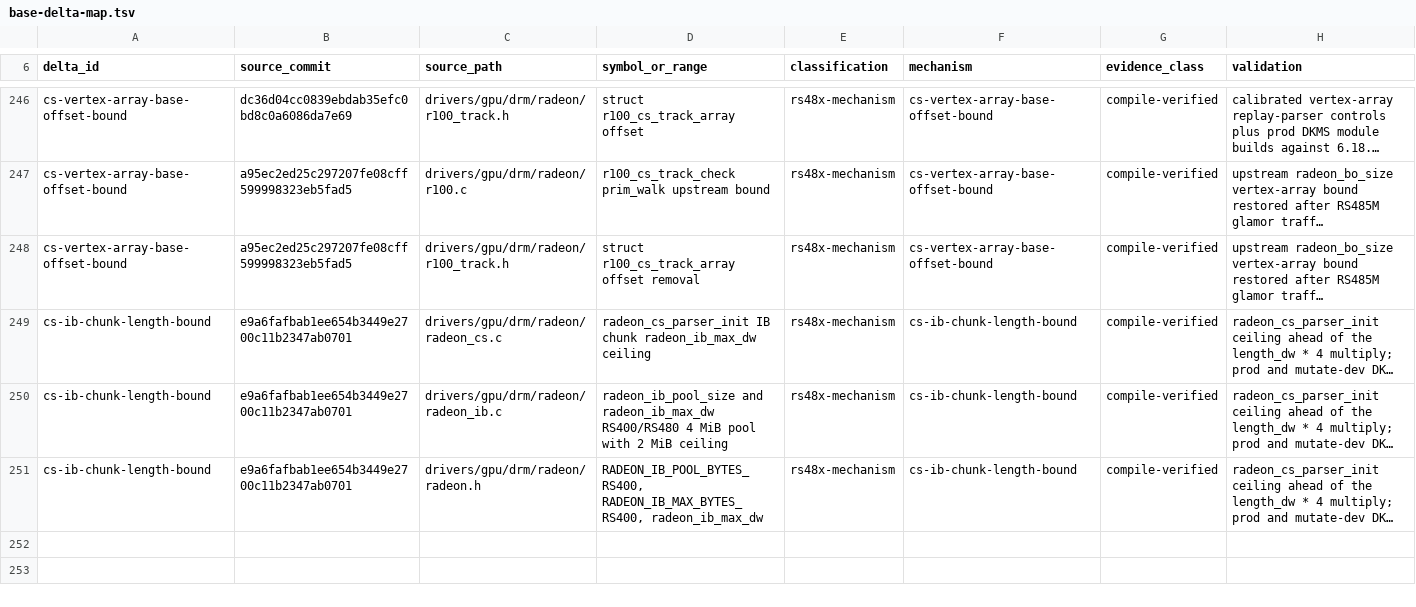
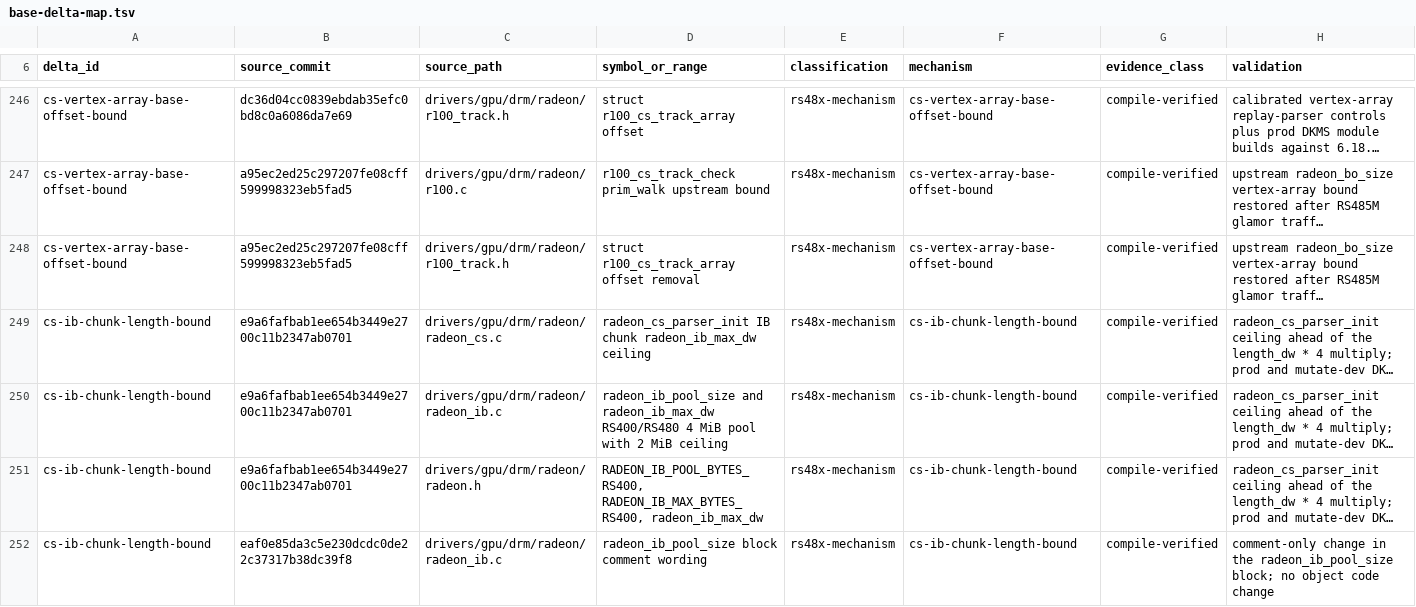
Before and after one commit to Oichkatzelesfrettschen/linux-radeon-gororoba, a TSV file: docs/base-delta-map.tsv, drawn as a sheet; only a part is shown, gaps mark what is left out; long unchanged cells end in …; the diff names each change by its address in the sheet, - before the commit and + after, or states it on an @@ line.

```diff
--- a/docs/base-delta-map.tsv
+++ b/docs/base-delta-map.tsv
+row 252: cs-ib-chunk-length-bound | eaf0e85da3c5e230dcdc0de22c37317b38dc39f8 | drivers/gpu/drm/radeon/radeon_ib.c | radeon_ib_pool_size block comment wording | rs48x-mechanism | cs-ib-chunk-length-bound | compile-verified | comment-only change in the radeon_ib_pool_size block; no object code change
```
